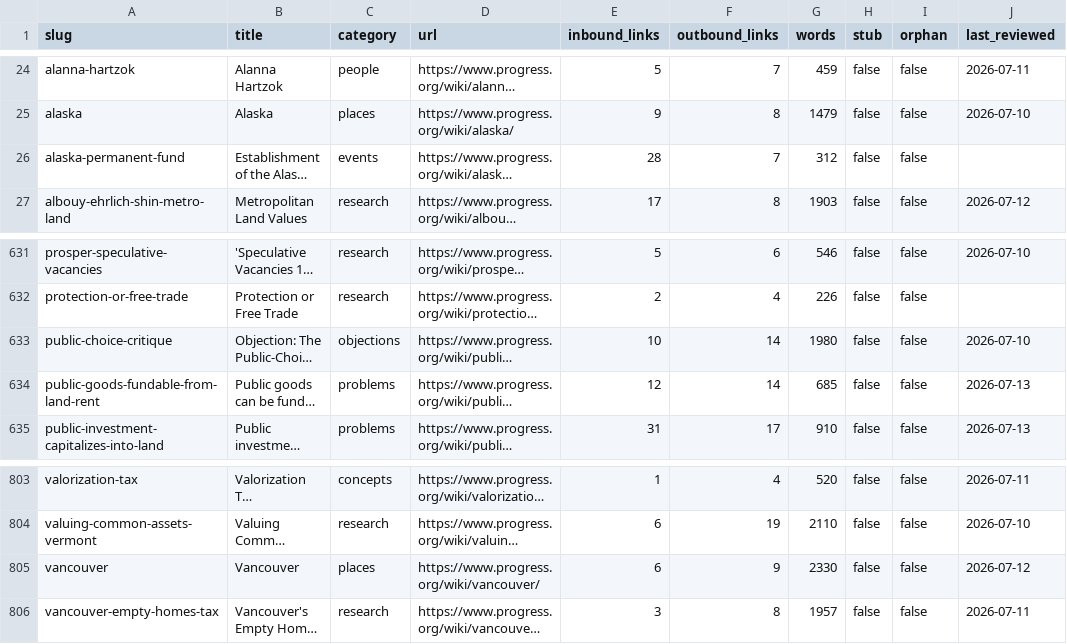
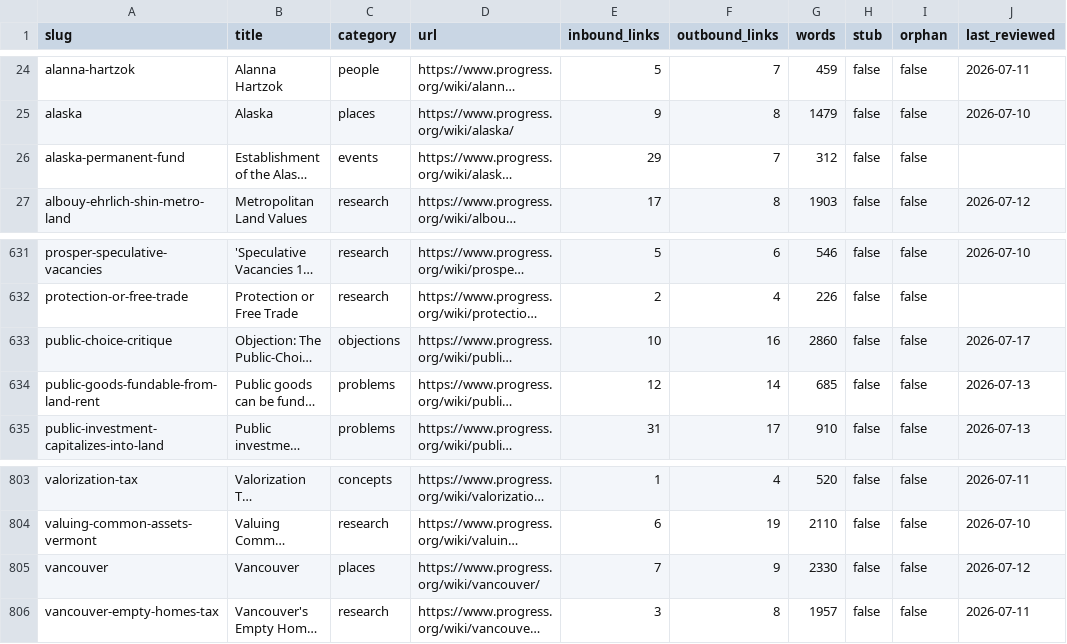
Before and after one commit to floydmari/georgism-wiki, a CSV file: sources/wiki-inventory.csv, drawn as a sheet; only a part is shown, gaps mark what is left out; long unchanged cells end in …; the diff names each change by its address in the sheet, - before the commit and + after, or states it on an @@ line.

```diff
--- a/sources/wiki-inventory.csv
+++ b/sources/wiki-inventory.csv
-E26 (inbound_links): 28
+E26 (inbound_links): 29
-F633 (outbound_links): 14
+F633 (outbound_links): 16
-G633 (words): 1980
+G633 (words): 2860
-J633 (last_reviewed): 2026-07-10
+J633 (last_reviewed): 2026-07-17
-E805 (inbound_links): 6
+E805 (inbound_links): 7
```
